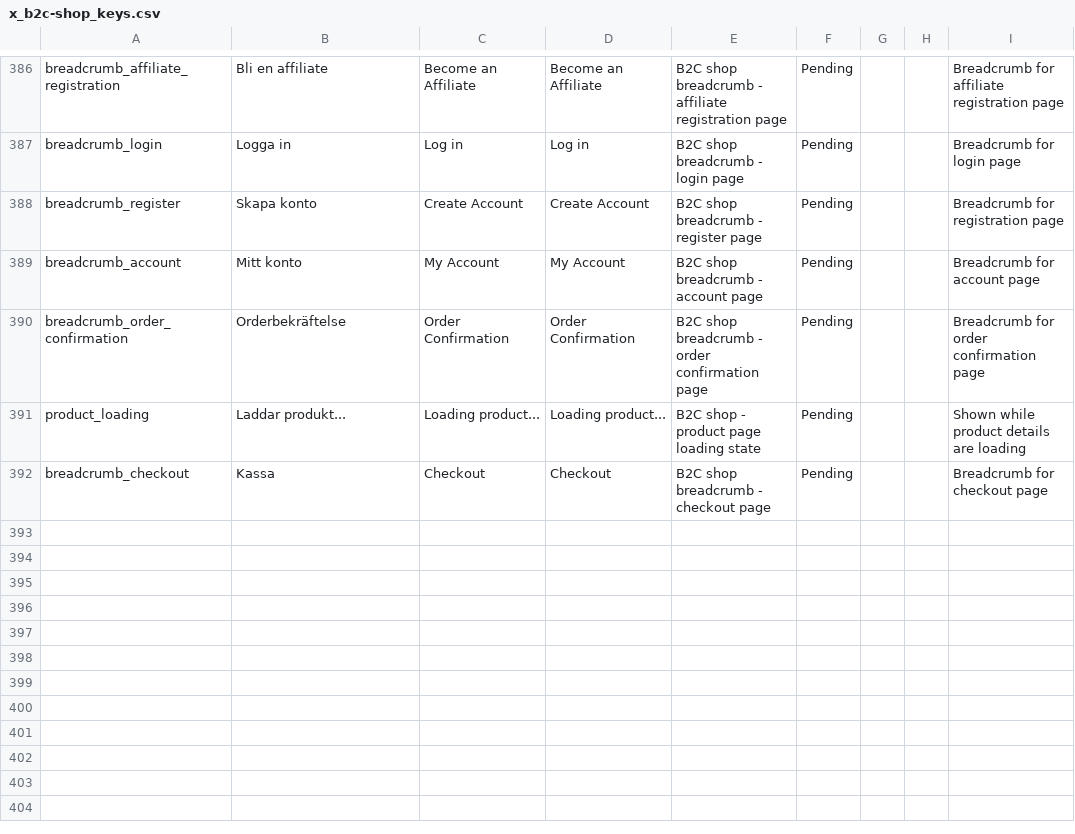
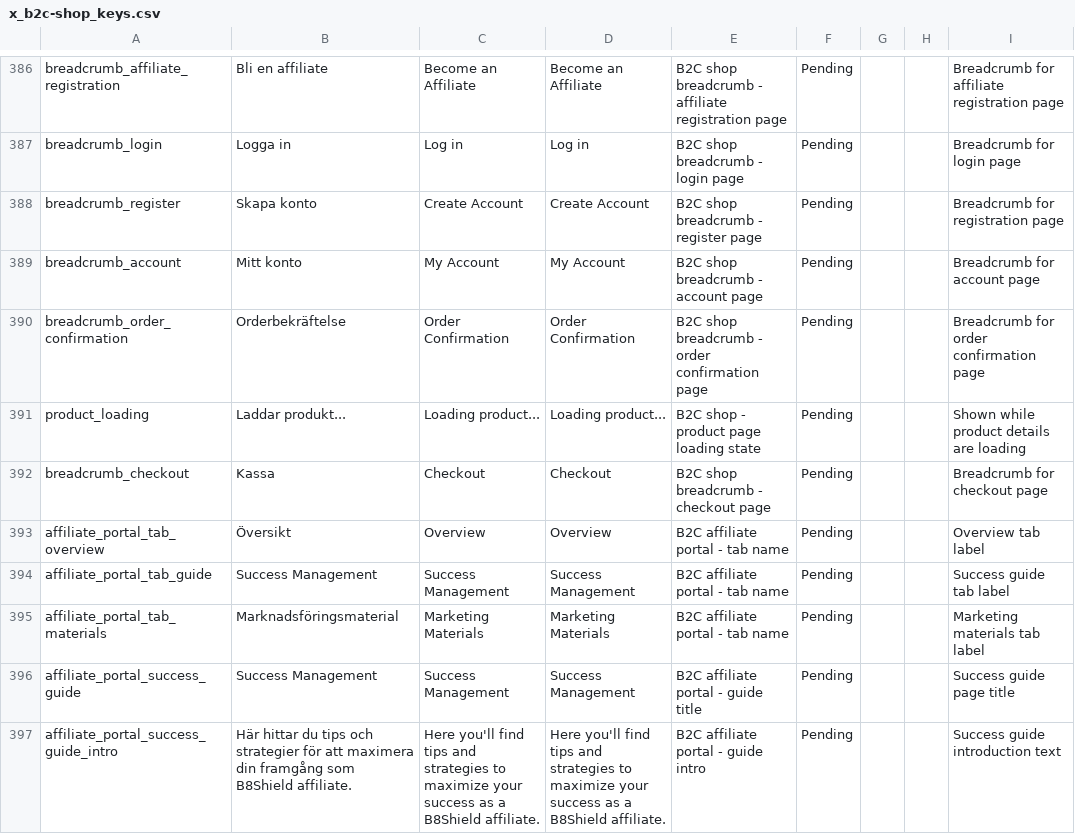
Before and after one commit to MixxMasterMike123/b8s-reseller-app, a CSV file: x_b2c-shop_keys.csv, drawn as a sheet; only a part is shown, gaps mark what is left out.

Commit message:
Added left-side tabs to affiliate portal while preserving existing design

```diff
--- a/x_b2c-shop_keys.csv
+++ b/x_b2c-shop_keys.csv
@@ -392 +392,6 @@
 "breadcrumb_checkout","Kassa","Checkout","Checkout","B2C shop breadcrumb - checkout page","Pending","","","Breadcrumb for checkout page"
+"affiliate_portal_tab_overview","Översikt","Overview","Overview","B2C affiliate portal - tab name","Pending","","","Overview tab label"
+"affiliate_portal_tab_guide","Success Management","Success Management","Success Management","B2C affiliate portal - tab name","Pending","","","Success guide tab label"
+"affiliate_portal_tab_materials","Marknadsföringsmaterial","Marketing Materials","Marketing Materials","B2C affiliate portal - tab name","Pending","","","Marketing materials tab label"
+"affiliate_portal_success_guide","Success Management","Success Management","Success Management","B2C affiliate portal - guide title","Pending","","","Success guide page title"
+"affiliate_portal_success_guide_intro","Här hittar du tips och strategier för att maximera din framgång som B8Shield affiliate.","Here you'll find tips and strategies to maximize your success as a B8Shield affiliate.","Here you'll find tips and strategies to maximize your success as a B8Shield affiliate.","B2C affiliate portal - guide intro","Pending","","","Success guide introduction text"
```
Also changed, not shown: 1 other file.
